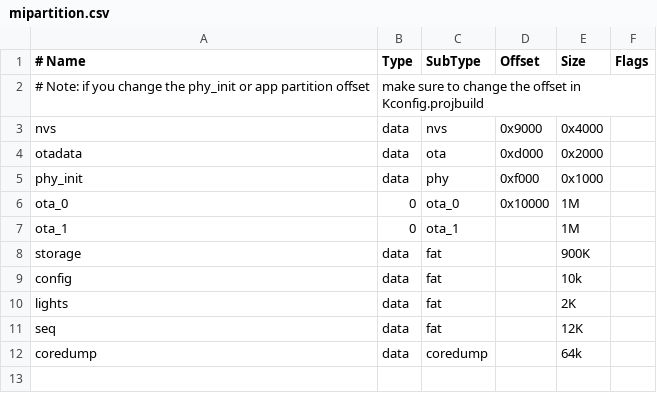
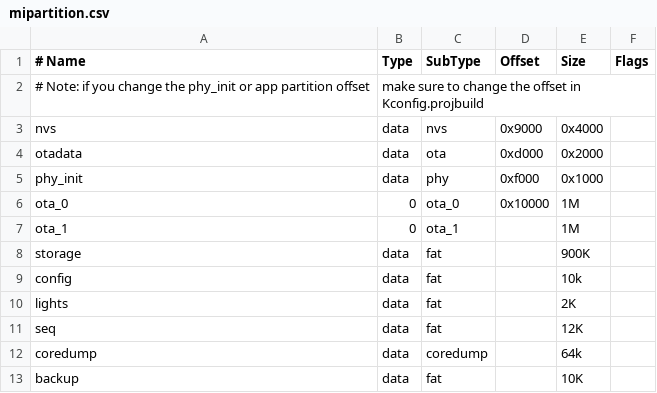
Before and after one commit to rsnbusa/traffic, a CSV file: mipartition.csv, drawn as a sheet; the diff names each change by its address in the sheet, - before the commit and + after, or states it on an @@ line.

```diff
--- a/mipartition.csv
+++ b/mipartition.csv
+row 13: backup | data | fat |  | 10K
```
Also changed, not shown: 8 other files.
